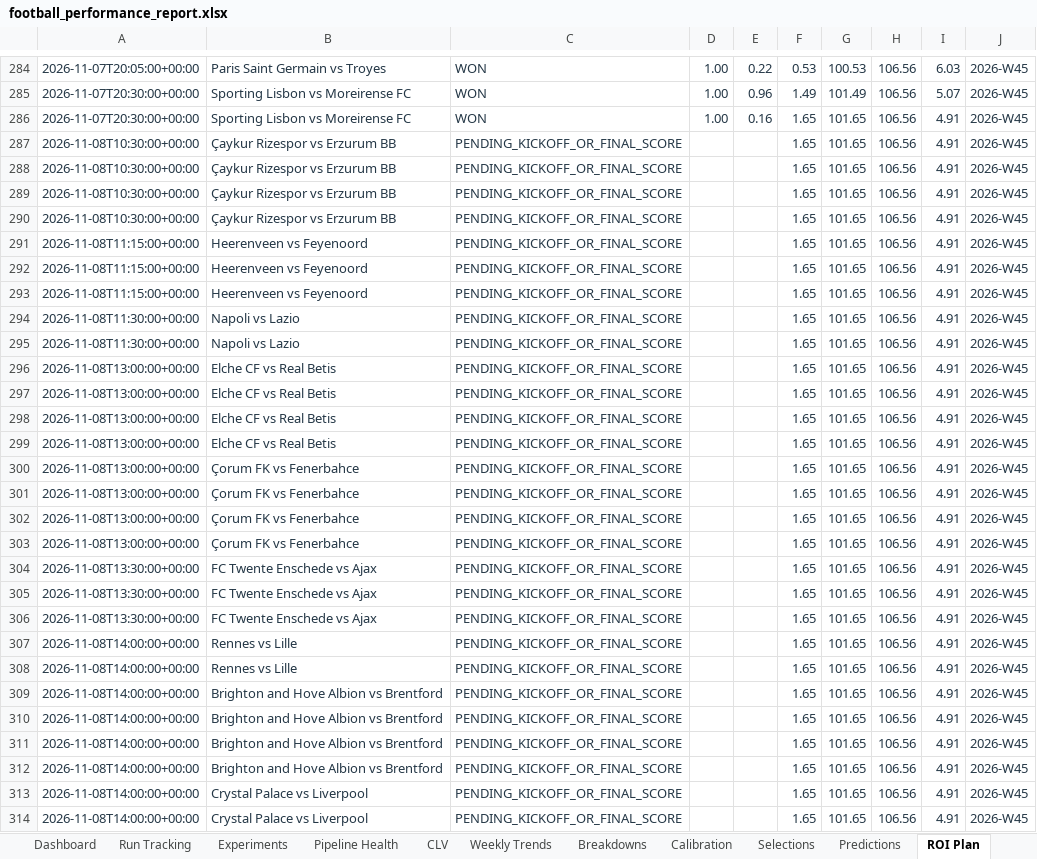
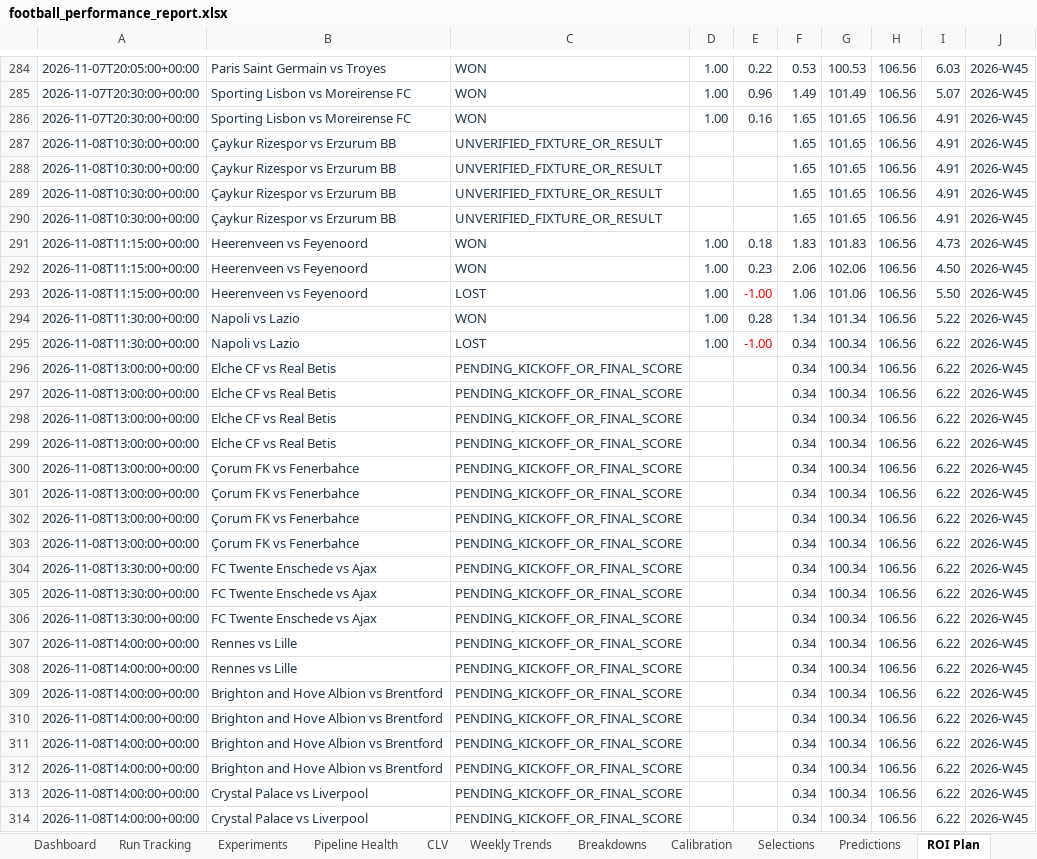
Before and after one commit to paulmaina/football-value-pipeline, an Excel workbook: football_output_v2/readable/football_performance_report.xlsx, sheet ROI Plan, drawn as a sheet; only a part is shown, gaps mark what is left out; values as stored, in another font and other column widths than the file's, no borders; conditional formats and table styles not drawn; the diff covers the shown part only; the diff names each change by its address in the sheet, - before the commit and + after, or states it on an @@ line.

```diff
--- a/football_output_v2/readable/football_performance_report.xlsx (sheet ROI Plan)
+++ b/football_output_v2/readable/football_performance_report.xlsx (sheet ROI Plan)
-C287:C290: PENDING_KICKOFF_OR_FINAL_SCORE
+C287:C290: UNVERIFIED_FIXTURE_OR_RESULT
-C291:C292: PENDING_KICKOFF_OR_FINAL_SCORE
+C291:C292: WON
-D291:D295: (empty)
+D291:D295: 1.00
-E291: (empty)
+E291: 0.18
-F291: 1.65
+F291: 1.83
-G291: 101.65
+G291: 101.83
-I291: 4.91
+I291: 4.73
-E292: (empty)
+E292: 0.23
-F292: 1.65
+F292: 2.06
-G292: 101.65
+G292: 102.06
-I292: 4.91
+I292: 4.50
-C293: PENDING_KICKOFF_OR_FINAL_SCORE
+C293: LOST
-E293: (empty)
+E293: -1.00
-F293: 1.65
+F293: 1.06
-G293: 101.65
+G293: 101.06
-I293: 4.91
+I293: 5.50
-C294: PENDING_KICKOFF_OR_FINAL_SCORE
+C294: WON
-E294: (empty)
+E294: 0.28
-F294: 1.65
+F294: 1.34
-G294: 101.65
+G294: 101.34
-I294: 4.91
+I294: 5.22
-C295: PENDING_KICKOFF_OR_FINAL_SCORE
+C295: LOST
-E295: (empty)
+E295: -1.00
-F295:F314: 1.65
+F295:F314: 0.34
-G295:G314: 101.65
+G295:G314: 100.34
-I295:I314: 4.91
+I295:I314: 6.22
```
Also changed, not shown: 267 edited cells elsewhere in this sheet, sheet CLV, sheet Breakdowns, sheet Run Tracking, sheet Selections, sheet Dashboard, sheet Pipeline Health, 3 more sheets, hidden cells, charts or pictures, 36 other files.
